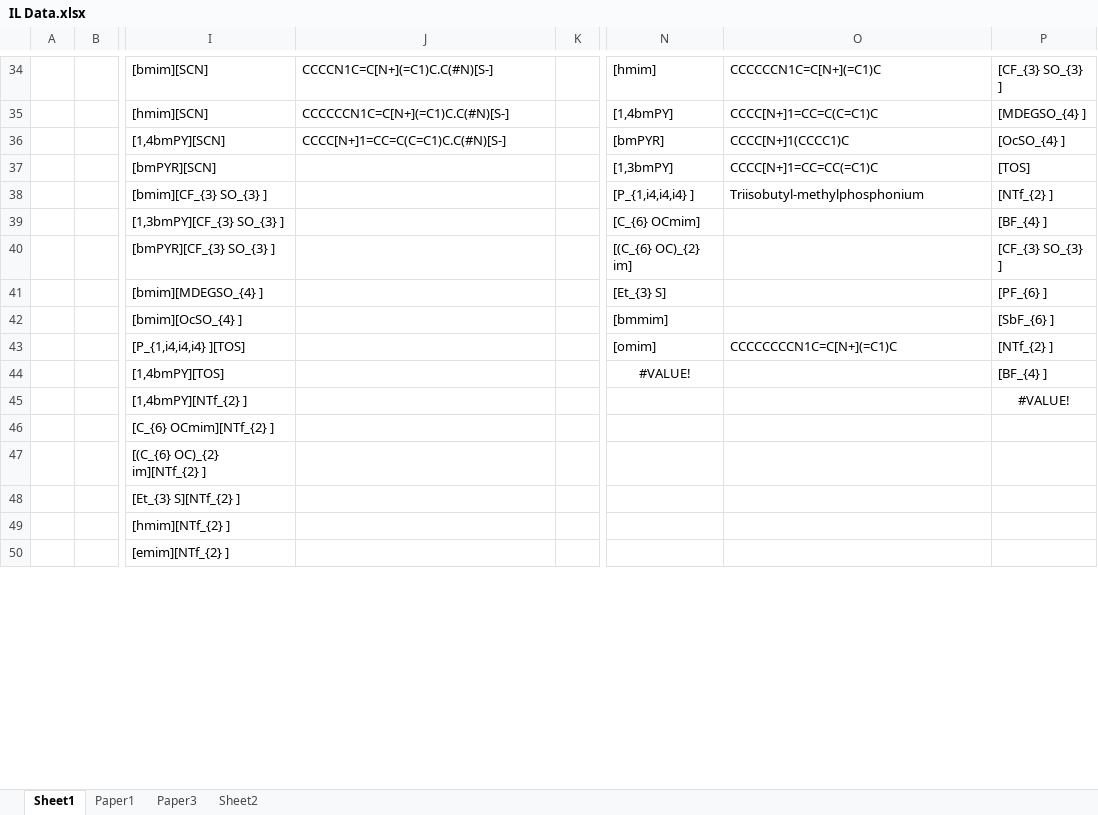
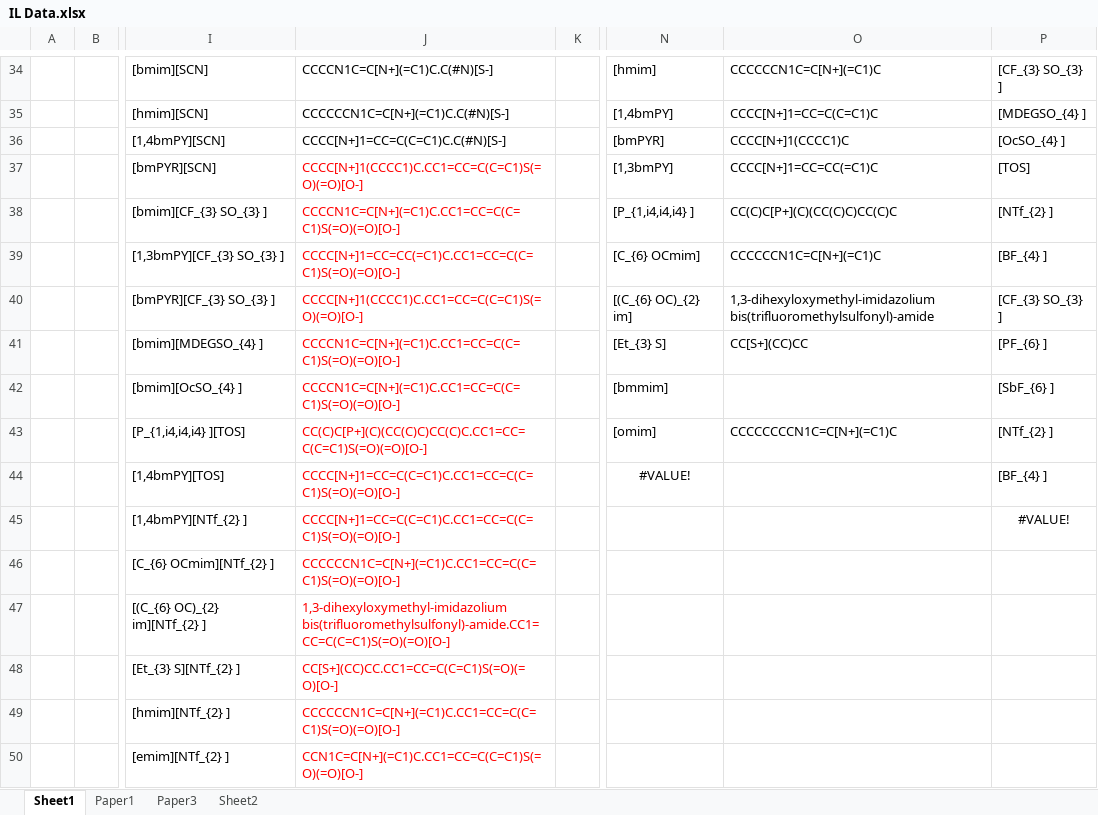
Before and after one commit to Sawahiko/SMILE_to_Feature, an Excel workbook: IL Data/IL Data.xlsx, sheet Sheet1, drawn as a sheet; only a part is shown, gaps mark what is left out; values as stored, in another font and other column widths than the file's, no borders; the diff covers the shown part only; the diff names each change by its address in the sheet, - before the commit and + after, or states it on an @@ line.

```diff
--- a/IL Data/IL Data.xlsx (sheet Sheet1)
+++ b/IL Data/IL Data.xlsx (sheet Sheet1)
-J37: (empty)
+J37: CCCC[N+]1(CCCC1)C.CC1=CC=C(C=C1)S(=O)(=O)[O-]
-J38: (empty)
+J38: CCCCN1C=C[N+](=C1)C.CC1=CC=C(C=C1)S(=O)(=O)[O-]
-O38: Triisobutyl-methylphosphonium
+O38: CC(C)C[P+](C)(CC(C)C)CC(C)C
-J39: (empty)
+J39: CCCC[N+]1=CC=CC(=C1)C.CC1=CC=C(C=C1)S(=O)(=O)[O-]
-O39: (empty)
+O39: CCCCCCN1C=C[N+](=C1)C
-J40: (empty)
+J40: CCCC[N+]1(CCCC1)C.CC1=CC=C(C=C1)S(=O)(=O)[O-]
-O40: (empty)
+O40: 1,3-dihexyloxymethyl-imidazolium bis(trifluoromethylsulfonyl)-amide
-J41:J42: (empty)
+J41:J42: CCCCN1C=C[N+](=C1)C.CC1=CC=C(C=C1)S(=O)(=O)[O-]
-O41: (empty)
+O41: CC[S+](CC)CC
-J43: (empty)
+J43: CC(C)C[P+](C)(CC(C)C)CC(C)C.CC1=CC=C(C=C1)S(=O)(=O)[O-]
-J44:J45: (empty)
+J44:J45: CCCC[N+]1=CC=C(C=C1)C.CC1=CC=C(C=C1)S(=O)(=O)[O-]
-J46: (empty)
+J46: CCCCCCN1C=C[N+](=C1)C.CC1=CC=C(C=C1)S(=O)(=O)[O-]
-J47: (empty)
+J47: 1,3-dihexyloxymethyl-imidazolium bis(trifluoromethylsulfonyl)-amide.CC1=CC=C(C=C1)S(=O)(=O)[O-]
-J48: (empty)
+J48: CC[S+](CC)CC.CC1=CC=C(C=C1)S(=O)(=O)[O-]
-J49: (empty)
+J49: CCCCCCN1C=C[N+](=C1)C.CC1=CC=C(C=C1)S(=O)(=O)[O-]
-J50: (empty)
+J50: CCN1C=C[N+](=C1)C.CC1=CC=C(C=C1)S(=O)(=O)[O-]
```
Also changed, not shown: 18 edited cells elsewhere in this sheet, 1 other file.
